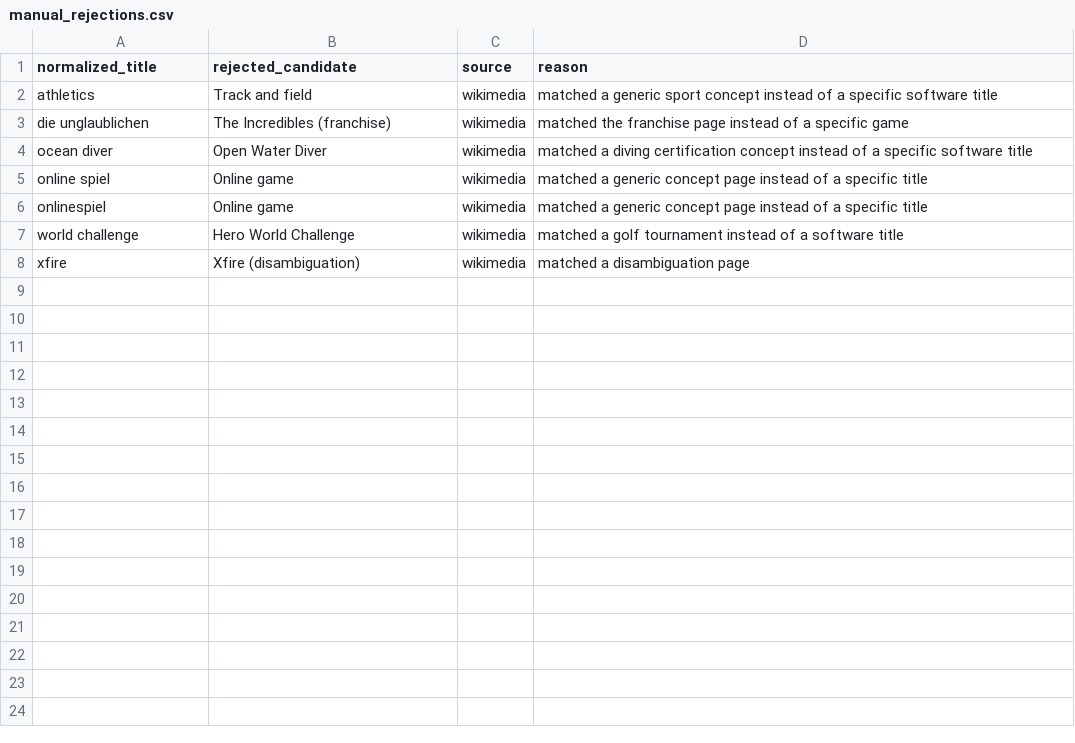
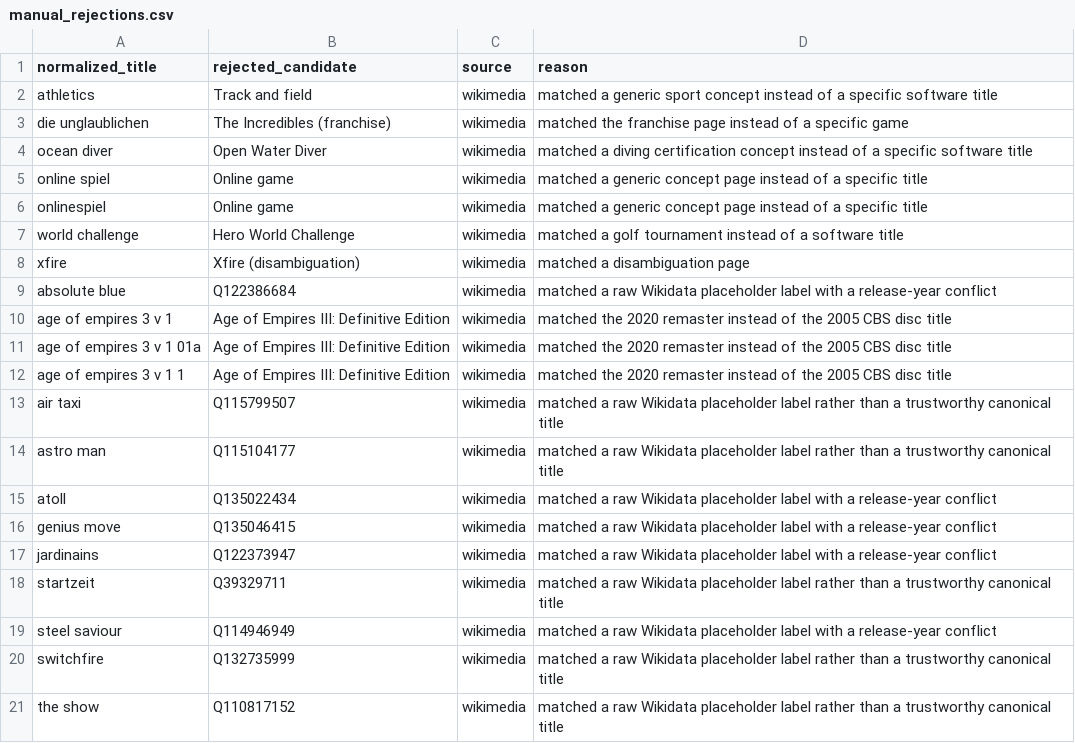
Before and after one commit to p0s/computer-bild-spiele-spiele-liste, a CSV file: data/manual_rejections.csv, drawn as a sheet; the diff names each change by its address in the sheet, - before the commit and + after, or states it on an @@ line.

Commit message:
Integrate clustered 20260326 release

```diff
--- a/data/manual_rejections.csv
+++ b/data/manual_rejections.csv
+row 9: absolute blue | Q122386684 | wikimedia | matched a raw Wikidata placeholder label with a release-year conflict
+row 10: age of empires 3 v 1 | Age of Empires III: Definitive Edition | wikimedia | matched the 2020 remaster instead of the 2005 CBS disc title
+row 11: age of empires 3 v 1 01a | Age of Empires III: Definitive Edition | wikimedia | matched the 2020 remaster instead of the 2005 CBS disc title
+row 12: age of empires 3 v 1 1 | Age of Empires III: Definitive Edition | wikimedia | matched the 2020 remaster instead of the 2005 CBS disc title
+row 13: air taxi | Q115799507 | wikimedia | matched a raw Wikidata placeholder label rather than a trustworthy canonical title
+row 14: astro man | Q115104177 | wikimedia | matched a raw Wikidata placeholder label rather than a trustworthy canonical title
+row 15: atoll | Q135022434 | wikimedia | matched a raw Wikidata placeholder label with a release-year conflict
+row 16: genius move | Q135046415 | wikimedia | matched a raw Wikidata placeholder label with a release-year conflict
+row 17: jardinains | Q122373947 | wikimedia | matched a raw Wikidata placeholder label with a release-year conflict
+row 18: startzeit | Q39329711 | wikimedia | matched a raw Wikidata placeholder label rather than a trustworthy canonical title
+row 19: steel saviour | Q114946949 | wikimedia | matched a raw Wikidata placeholder label with a release-year conflict
+row 20: switchfire | Q132735999 | wikimedia | matched a raw Wikidata placeholder label rather than a trustworthy canonical title
+row 21: the show | Q110817152 | wikimedia | matched a raw Wikidata placeholder label rather than a trustworthy canonical title
```
Also changed, not shown: 27 other files.
